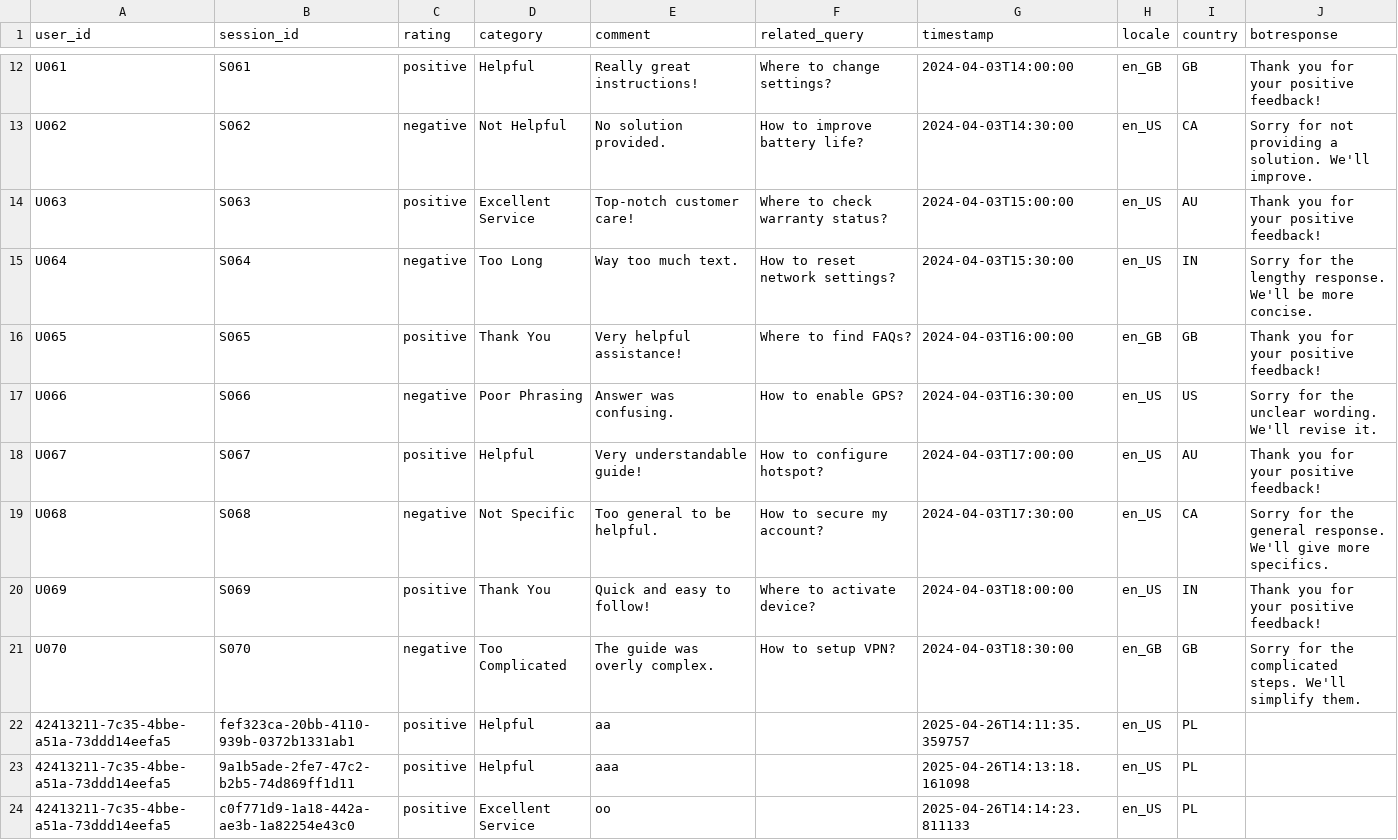
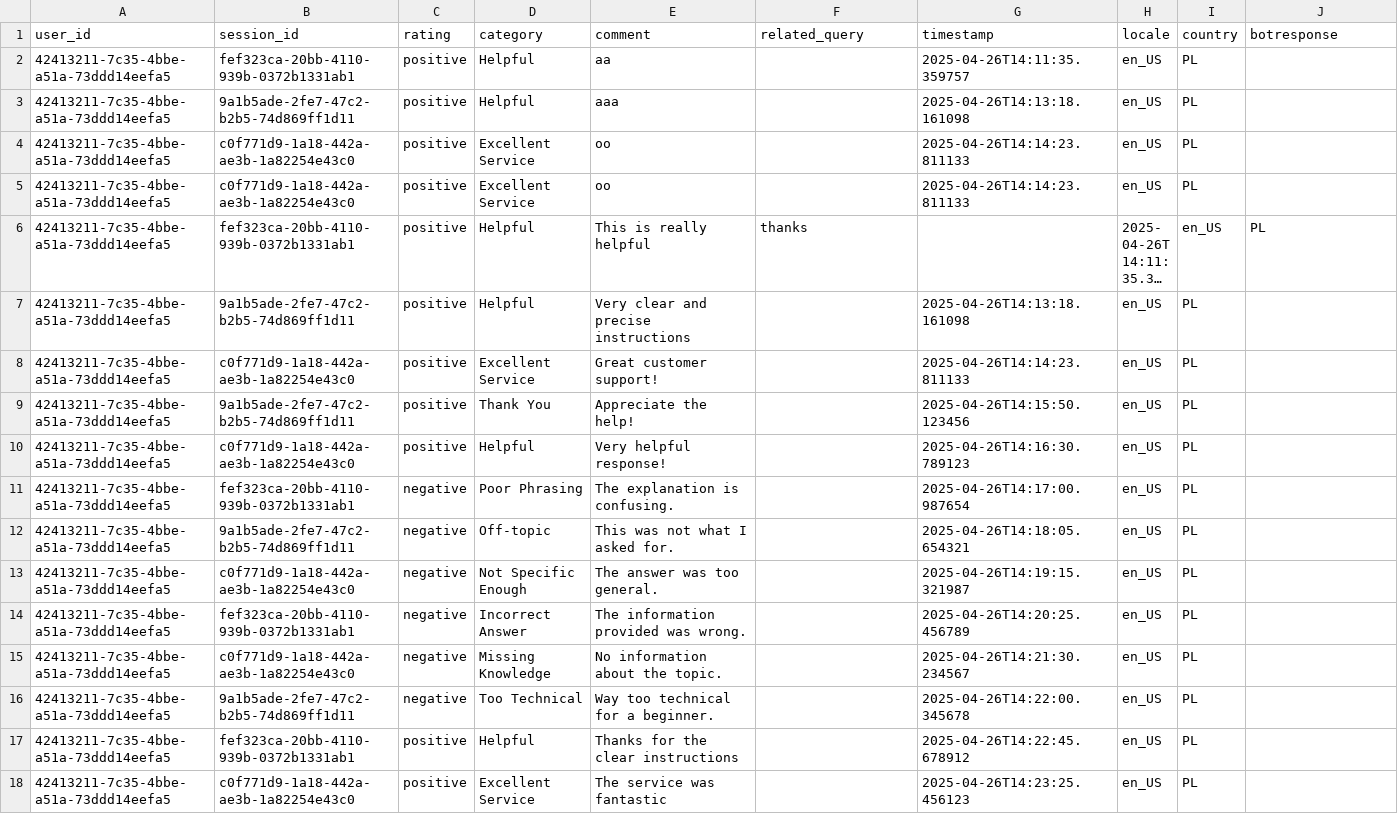
Before and after one commit to DomJab23/AIHackathon, a CSV file: app/feedback.csv, drawn as a sheet; only a part is shown, gaps mark what is left out; the shorter side is filled out with more unchanged rows; long unchanged cells end in …; the diff covers the shown part only; the diff names each change by its address in the sheet, - before the commit and + after, or states it on an @@ line.

```diff
--- a/app/feedback.csv
+++ b/app/feedback.csv
-row 12: U061 | S061 | positive | Helpful | Really great instructions! | Where to change settings? | 2024-04-03T14:00:00 | en_GB | GB | Thank you for your positive feedback!
-row 13: U062 | S062 | negative | Not Helpful | No solution provided. | How to improve battery life? | 2024-04-03T14:30:00 | en_US | CA | Sorry for not providing a solution. We'll improve.
-row 14: U063 | S063 | positive | Excellent Service | Top-notch customer care! | Where to check warranty status? | 2024-04-03T15:00:00 | en_US | AU | Thank you for your positive feedback!
-row 15: U064 | S064 | negative | Too Long | Way too much text. | How to reset network settings? | 2024-04-03T15:30:00 | en_US | IN | Sorry for the lengthy response. We'll be more concise.
-row 16: U065 | S065 | positive | Thank You | Very helpful assistance! | Where to find FAQs? | 2024-04-03T16:00:00 | en_GB | GB | Thank you for your positive feedback!
-row 17: U066 | S066 | negative | Poor Phrasing | Answer was confusing. | How to enable GPS? | 2024-04-03T16:30:00 | en_US | US | Sorry for the unclear wording. We'll revise it.
-row 18: U067 | S067 | positive | Helpful | Very understandable guide! | How to configure hotspot? | 2024-04-03T17:00:00 | en_US | AU | Thank you for your positive feedback!
-row 19: U068 | S068 | negative | Not Specific | Too general to be helpful. | How to secure my account? | 2024-04-03T17:30:00 | en_US | CA | Sorry for the general response. We'll give more specifics.
-row 20: U069 | S069 | positive | Thank You | Quick and easy to follow! | Where to activate device? | 2024-04-03T18:00:00 | en_US | IN | Thank you for your positive feedback!
-row 21: U070 | S070 | negative | Too Complicated | The guide was overly complex. | How to setup VPN? | 2024-04-03T18:30:00 | en_GB | GB | Sorry for the complicated steps. We'll simplify them.
```
Also changed, not shown: 10 removed rows elsewhere in this file, 1 other file.
